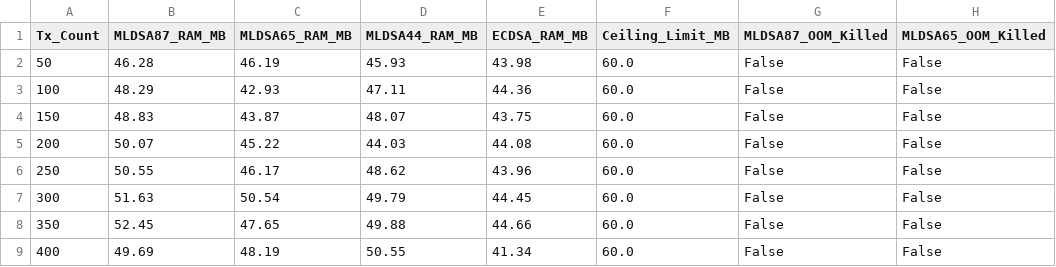
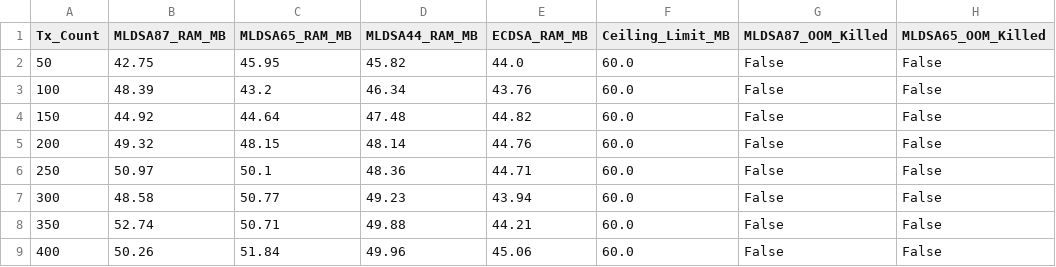
Before and after one commit to Jakiduy1410/Blockchain-CSATT, a CSV file: perf/results/perf01_extreme_oom_matrix.csv, drawn as a sheet; only a part is shown; the diff covers the shown part only; the diff names each change by its address in the sheet, - before the commit and + after, or states it on an @@ line.

```diff
--- a/perf/results/perf01_extreme_oom_matrix.csv
+++ b/perf/results/perf01_extreme_oom_matrix.csv
-B2 (MLDSA87_RAM_MB): 46.28
+B2 (MLDSA87_RAM_MB): 42.75
-C2 (MLDSA65_RAM_MB): 46.19
+C2 (MLDSA65_RAM_MB): 45.95
-D2 (MLDSA44_RAM_MB): 45.93
+D2 (MLDSA44_RAM_MB): 45.82
-E2 (ECDSA_RAM_MB): 43.98
+E2 (ECDSA_RAM_MB): 44.0
-B3 (MLDSA87_RAM_MB): 48.29
+B3 (MLDSA87_RAM_MB): 48.39
-C3 (MLDSA65_RAM_MB): 42.93
+C3 (MLDSA65_RAM_MB): 43.2
-D3 (MLDSA44_RAM_MB): 47.11
+D3 (MLDSA44_RAM_MB): 46.34
-E3 (ECDSA_RAM_MB): 44.36
+E3 (ECDSA_RAM_MB): 43.76
-B4 (MLDSA87_RAM_MB): 48.83
+B4 (MLDSA87_RAM_MB): 44.92
-C4 (MLDSA65_RAM_MB): 43.87
+C4 (MLDSA65_RAM_MB): 44.64
-D4 (MLDSA44_RAM_MB): 48.07
+D4 (MLDSA44_RAM_MB): 47.48
-E4 (ECDSA_RAM_MB): 43.75
+E4 (ECDSA_RAM_MB): 44.82
-B5 (MLDSA87_RAM_MB): 50.07
+B5 (MLDSA87_RAM_MB): 49.32
-C5 (MLDSA65_RAM_MB): 45.22
+C5 (MLDSA65_RAM_MB): 48.15
-D5 (MLDSA44_RAM_MB): 44.03
+D5 (MLDSA44_RAM_MB): 48.14
-E5 (ECDSA_RAM_MB): 44.08
+E5 (ECDSA_RAM_MB): 44.76
-B6 (MLDSA87_RAM_MB): 50.55
+B6 (MLDSA87_RAM_MB): 50.97
-C6 (MLDSA65_RAM_MB): 46.17
+C6 (MLDSA65_RAM_MB): 50.1
-D6 (MLDSA44_RAM_MB): 48.62
+D6 (MLDSA44_RAM_MB): 48.36
-E6 (ECDSA_RAM_MB): 43.96
+E6 (ECDSA_RAM_MB): 44.71
-B7 (MLDSA87_RAM_MB): 51.63
+B7 (MLDSA87_RAM_MB): 48.58
-C7 (MLDSA65_RAM_MB): 50.54
+C7 (MLDSA65_RAM_MB): 50.77
-D7 (MLDSA44_RAM_MB): 49.79
+D7 (MLDSA44_RAM_MB): 49.23
-E7 (ECDSA_RAM_MB): 44.45
+E7 (ECDSA_RAM_MB): 43.94
-B8 (MLDSA87_RAM_MB): 52.45
+B8 (MLDSA87_RAM_MB): 52.74
-C8 (MLDSA65_RAM_MB): 47.65
+C8 (MLDSA65_RAM_MB): 50.71
-E8 (ECDSA_RAM_MB): 44.66
+E8 (ECDSA_RAM_MB): 44.21
-B9 (MLDSA87_RAM_MB): 49.69
+B9 (MLDSA87_RAM_MB): 50.26
-C9 (MLDSA65_RAM_MB): 48.19
+C9 (MLDSA65_RAM_MB): 51.84
-D9 (MLDSA44_RAM_MB): 50.55
+D9 (MLDSA44_RAM_MB): 49.96
-E9 (ECDSA_RAM_MB): 41.34
+E9 (ECDSA_RAM_MB): 45.06
```
Also changed, not shown: 76 edited cells elsewhere in this file, perf/results/perf01_macro_matrix.csv, perf/results/perf01_matrix.csv, 5 other files.
